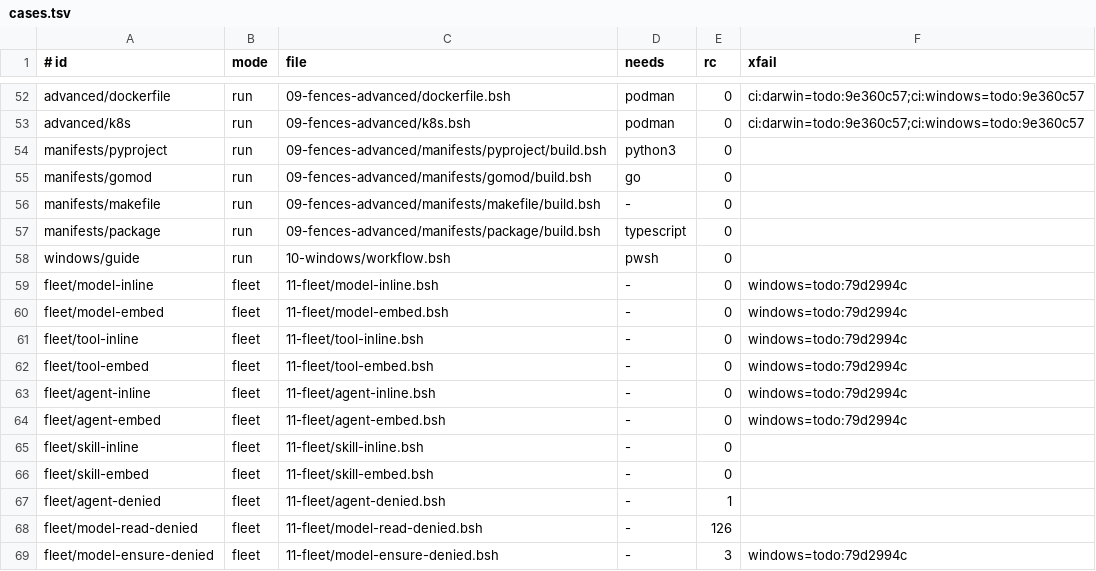
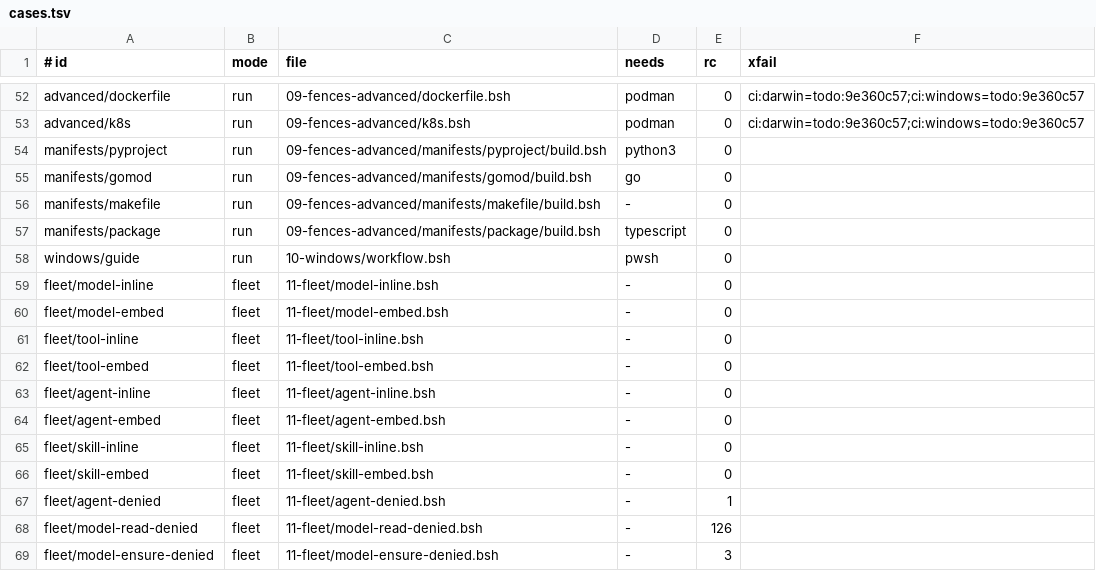
Before and after one commit to bashsharp/tour, a TSV file: cases.tsv, drawn as a sheet; only a part is shown, gaps mark what is left out.

Commit message:
tour: remove windows xfail markers from 7 fleet cases (native XPASS verified)
Elephant native run with yoke 66e34663: TOUR_FILTER=fleet/ 11 passed, 0 failed, 0 skipped, 0 known-failing.

Sprint: #517
Story: #2780
Story-ID: 3734e10eff99
Sprint: #517
Story: #2781
Story-ID: b04aaef00855

```diff
--- a/cases.tsv
+++ b/cases.tsv
@@ -58,8 +58,8 @@ manifests/package	run	09-fences-advanced/manifests/package/build.bsh	typescript
 windows/guide	run	10-windows/workflow.bsh	pwsh	0
-fleet/model-inline	fleet	11-fleet/model-inline.bsh	-	0	windows=todo:79d2994c
-fleet/model-embed	fleet	11-fleet/model-embed.bsh	-	0	windows=todo:79d2994c
-fleet/tool-inline	fleet	11-fleet/tool-inline.bsh	-	0	windows=todo:79d2994c
-fleet/tool-embed	fleet	11-fleet/tool-embed.bsh	-	0	windows=todo:79d2994c
-fleet/agent-inline	fleet	11-fleet/agent-inline.bsh	-	0	windows=todo:79d2994c
-fleet/agent-embed	fleet	11-fleet/agent-embed.bsh	-	0	windows=todo:79d2994c
+fleet/model-inline	fleet	11-fleet/model-inline.bsh	-	0
+fleet/model-embed	fleet	11-fleet/model-embed.bsh	-	0
+fleet/tool-inline	fleet	11-fleet/tool-inline.bsh	-	0
+fleet/tool-embed	fleet	11-fleet/tool-embed.bsh	-	0
+fleet/agent-inline	fleet	11-fleet/agent-inline.bsh	-	0
+fleet/agent-embed	fleet	11-fleet/agent-embed.bsh	-	0
 fleet/skill-inline	fleet	11-fleet/skill-inline.bsh	-	0
@@ -68,2 +68,2 @@ fleet/agent-denied	fleet	11-fleet/agent-denied.bsh	-	1
 fleet/model-read-denied	fleet	11-fleet/model-read-denied.bsh	-	126
-fleet/model-ensure-denied	fleet	11-fleet/model-ensure-denied.bsh	-	3	windows=todo:79d2994c
+fleet/model-ensure-denied	fleet	11-fleet/model-ensure-denied.bsh	-	3
```
